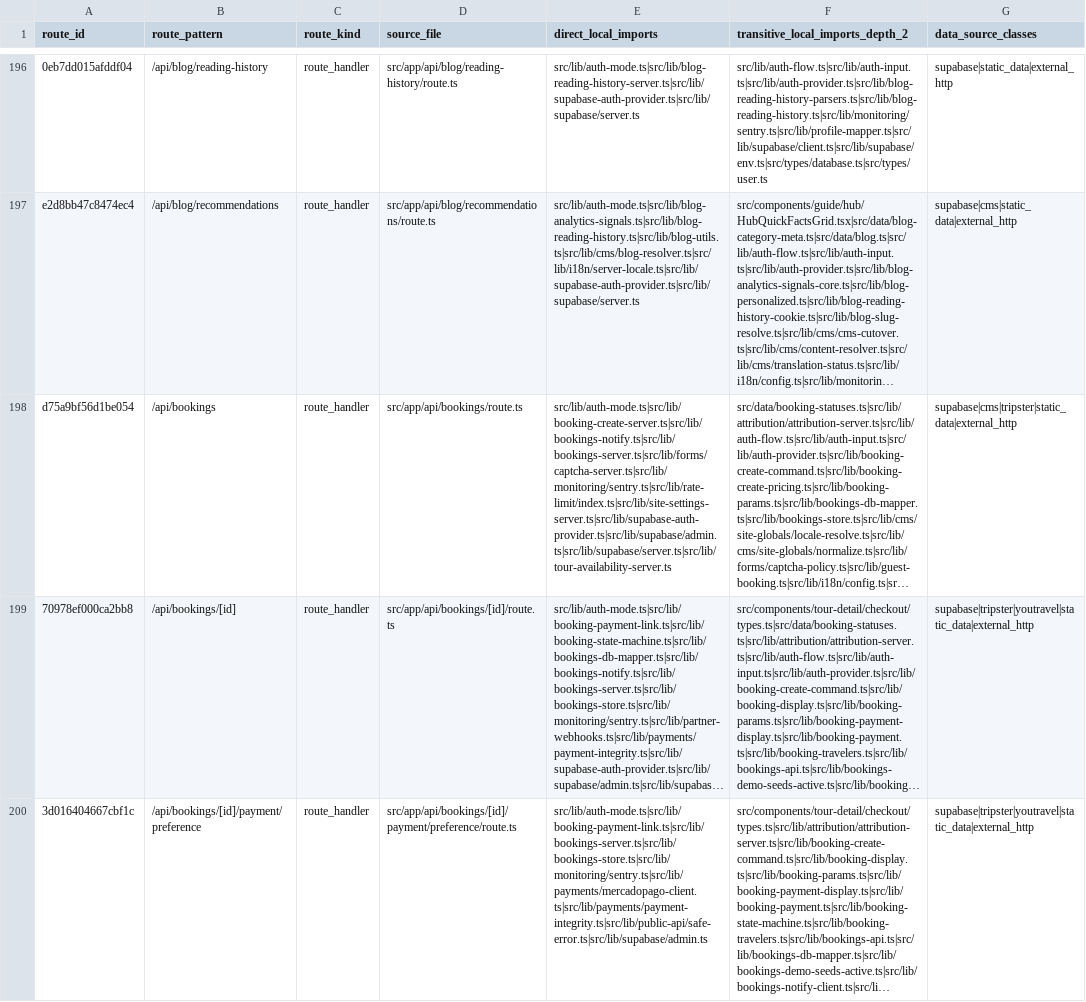
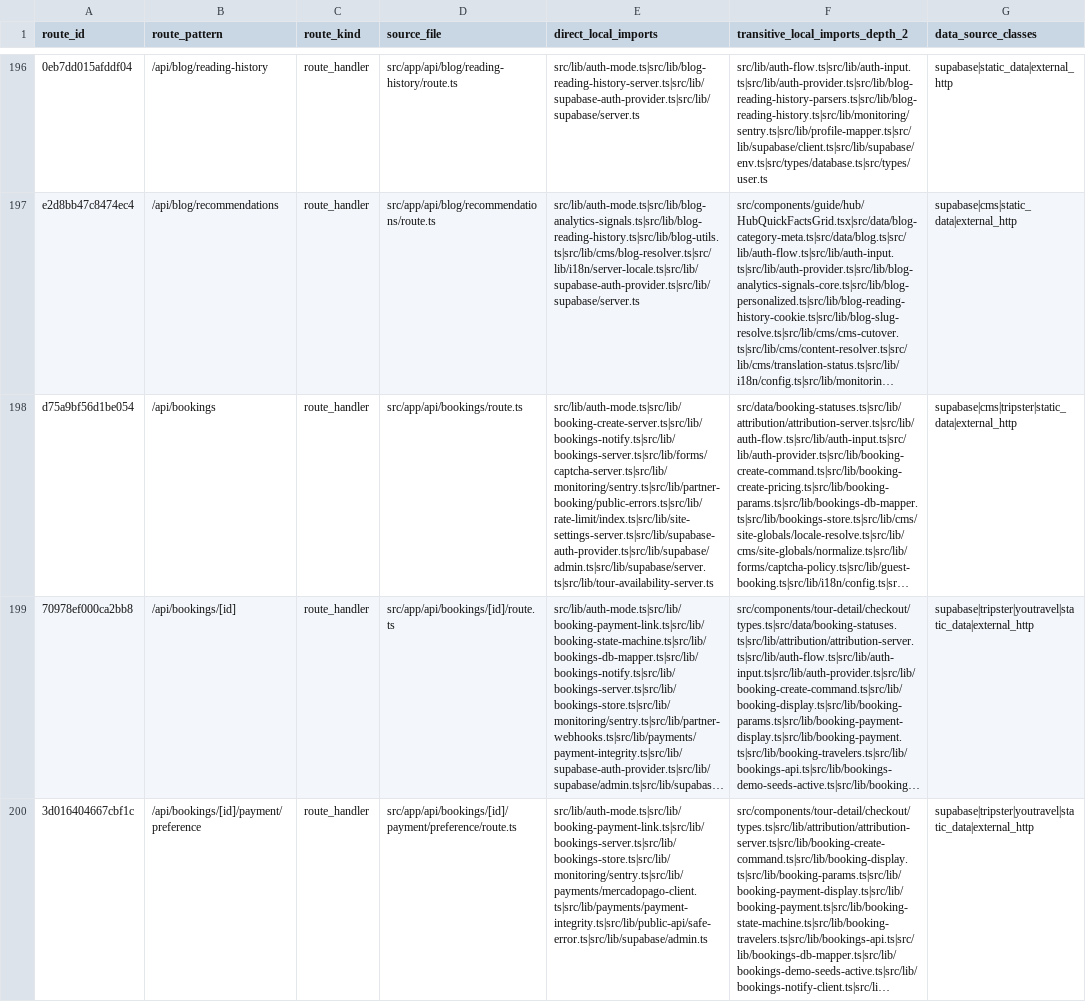
Before and after one commit to Evdokimychev/argentina-travel, a CSV file: docs/audit/route-component-data-matrix.csv, drawn as a sheet; only a part is shown, gaps mark what is left out; long unchanged cells end in …; the diff names each change by its address in the sheet, - before the commit and + after, or states it on an @@ line.

```diff
--- a/docs/audit/route-component-data-matrix.csv
+++ b/docs/audit/route-component-data-matrix.csv
-E198 (direct_local_imports): src/lib/auth-mode.ts|src/lib/booking-create-server.ts|src/lib/bookings-notify.ts|src/lib/bookings-server.ts|src/lib/forms/captcha-server.ts|src/lib/monitoring/sentry.ts|src/lib/rate-limit/index.ts|src/lib/site-settings-server.ts|src/lib/supabase-auth-provider.ts|src/lib/supabase/admin.ts|src/lib/supabase/server.ts|src/lib/tour-availability-server.ts
+E198 (direct_local_imports): src/lib/auth-mode.ts|src/lib/booking-create-server.ts|src/lib/bookings-notify.ts|src/lib/bookings-server.ts|src/lib/forms/captcha-server.ts|src/lib/monitoring/sentry.ts|src/lib/partner-booking/public-errors.ts|src/lib/rate-limit/index.ts|src/lib/site-settings-server.ts|src/lib/supabase-auth-provider.ts|src/lib/supabase/admin.ts|src/lib/supabase/server.ts|src/lib/tour-availability-server.ts
```
Also changed, not shown: docs/audit/critical-interaction-evidence.csv, docs/audit/route-inventory.csv, 9 other files.
